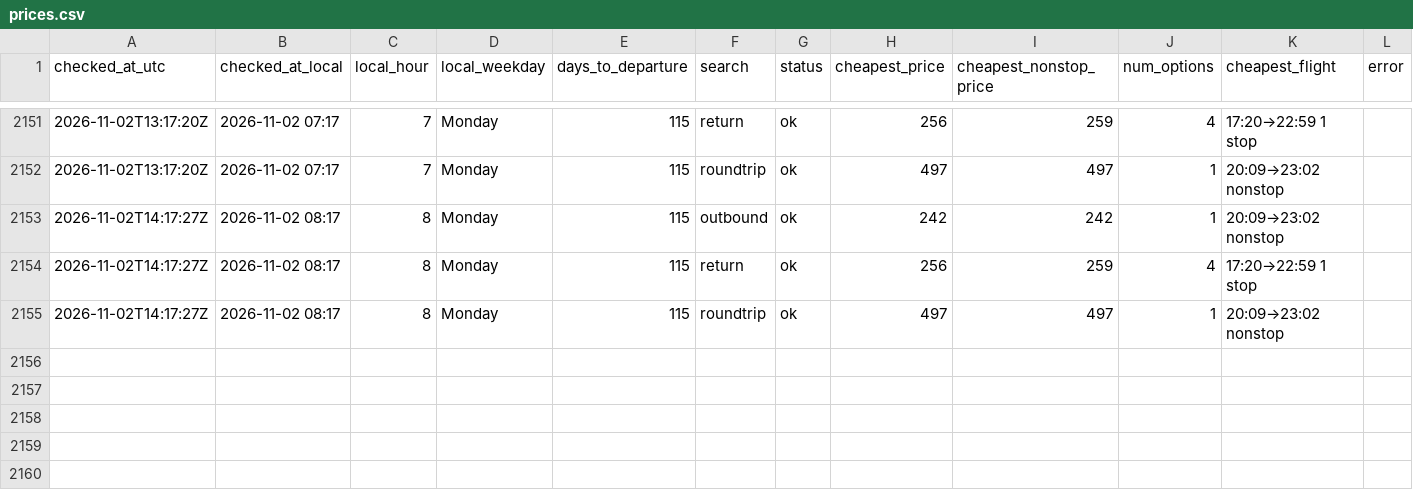
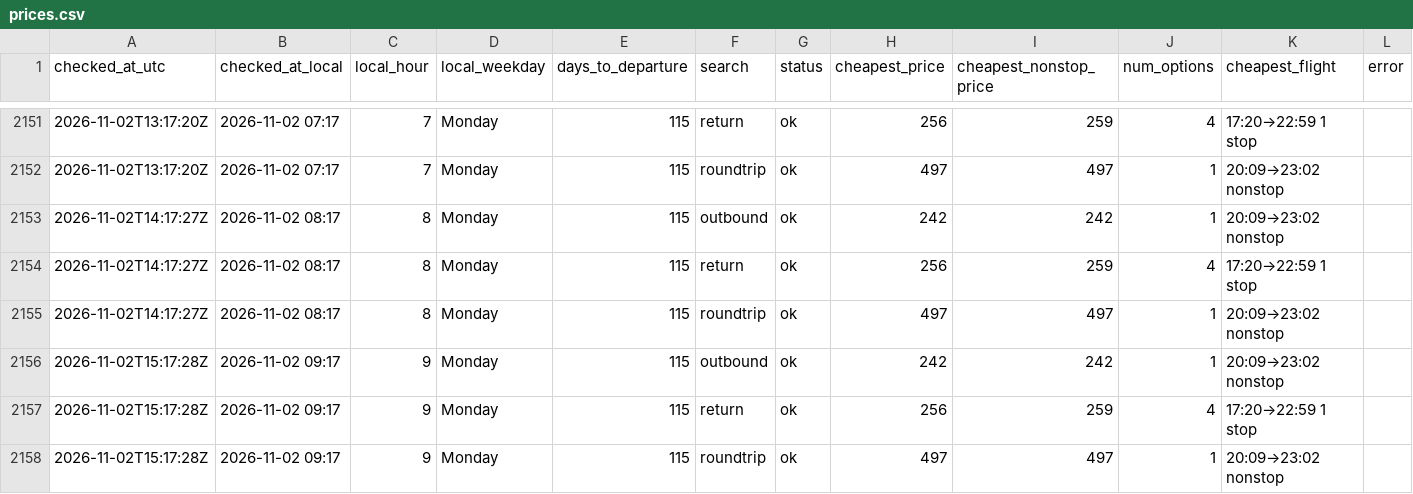
Before and after one commit to tommyjoppich/flighttracker, a CSV file: data/prices.csv, drawn as a sheet; only a part is shown, gaps mark what is left out; the diff names each change by its address in the sheet, - before the commit and + after, or states it on an @@ line.

```diff
--- a/data/prices.csv
+++ b/data/prices.csv
+row 2156: 2026-11-02T15:17:28Z | 2026-11-02 09:17 | 9 | Monday | 115 | outbound | ok | 242 | 242 | 1 | 20:09→23:02 nonstop
+row 2157: 2026-11-02T15:17:28Z | 2026-11-02 09:17 | 9 | Monday | 115 | return | ok | 256 | 259 | 4 | 17:20→22:59 1 stop
+row 2158: 2026-11-02T15:17:28Z | 2026-11-02 09:17 | 9 | Monday | 115 | roundtrip | ok | 497 | 497 | 1 | 20:09→23:02 nonstop
```
Also changed, not shown: data/options.csv, 4 other files.
